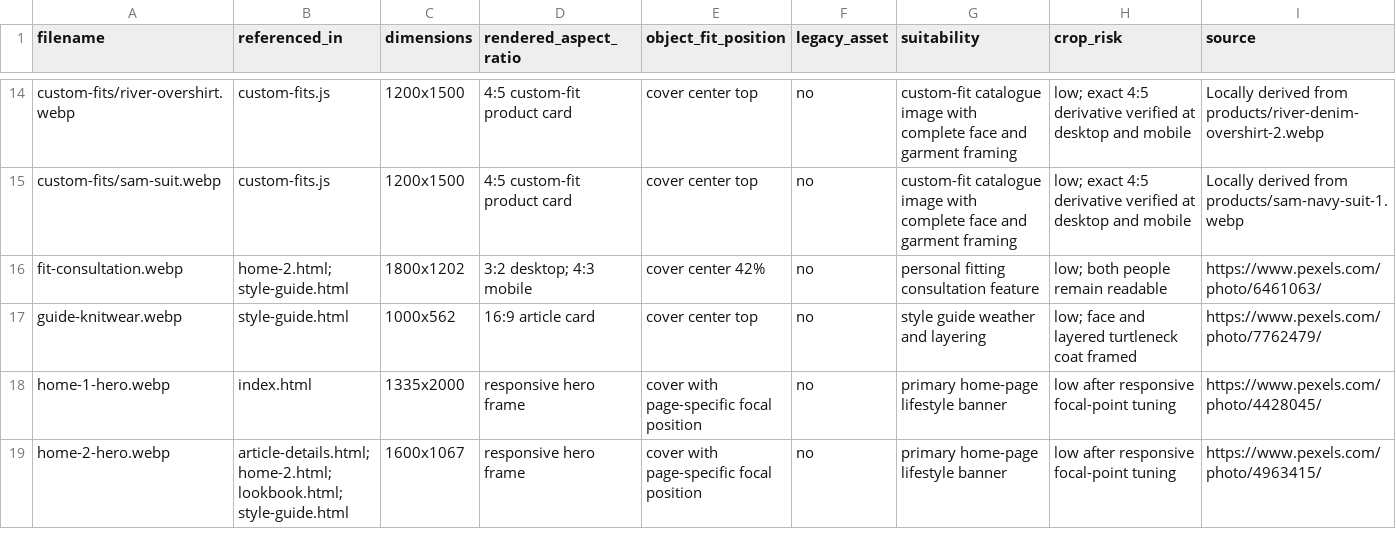
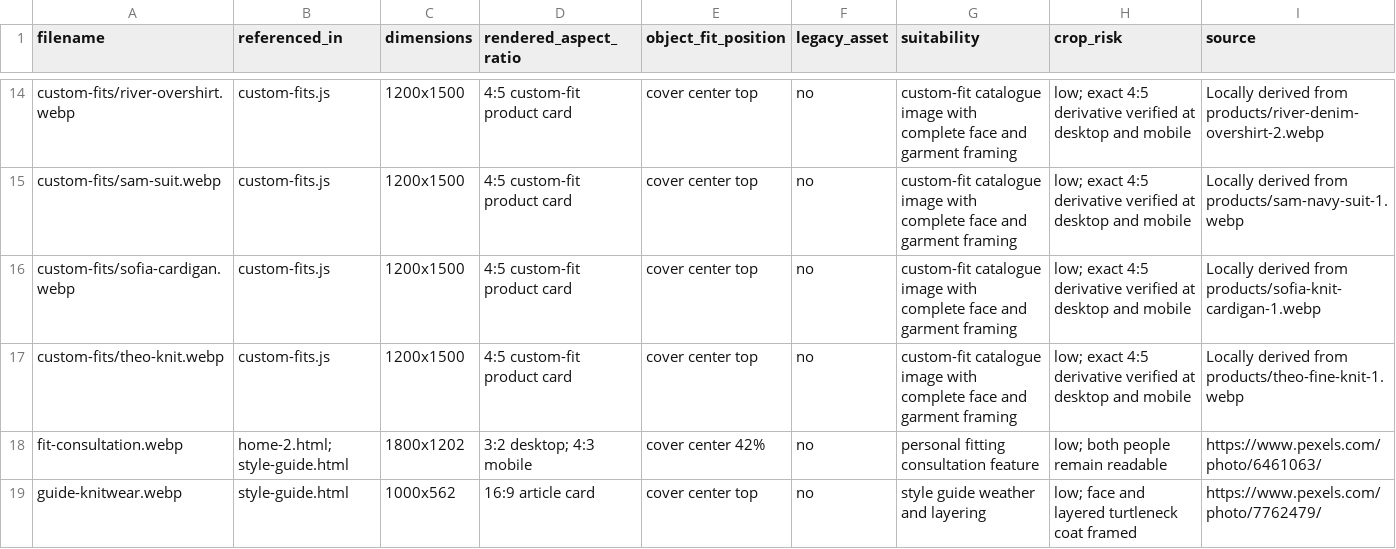
Before and after one commit to teknritsolutions-2/Clothing-Fashion-Boutique, a CSV file: documentation/image-inventory.csv, drawn as a sheet; only a part is shown, gaps mark what is left out; the shorter side is filled out with more unchanged rows.

Commit message:
Fix link baseline alignment on Home 1 and Home 2, and add 6th custom-fits piece for balanced grid visibility

```diff
--- a/documentation/image-inventory.csv
+++ b/documentation/image-inventory.csv
@@ -15,2 +15,4 @@ custom-fits/river-overshirt.webp,custom-fits.js,1200x1500,4:5 custom-fit product
 custom-fits/sam-suit.webp,custom-fits.js,1200x1500,4:5 custom-fit product card,cover center top,no,custom-fit catalogue image with complete face and garment framing,low; exact 4:5 derivative verified at desktop and mobile,Locally derived from products/sam-navy-suit-1.webp
+custom-fits/sofia-cardigan.webp,custom-fits.js,1200x1500,4:5 custom-fit product card,cover center top,no,custom-fit catalogue image with complete face and garment framing,low; exact 4:5 derivative verified at desktop and mobile,Locally derived from products/sofia-knit-cardigan-1.webp
+custom-fits/theo-knit.webp,custom-fits.js,1200x1500,4:5 custom-fit product card,cover center top,no,custom-fit catalogue image with complete face and garment framing,low; exact 4:5 derivative verified at desktop and mobile,Locally derived from products/theo-fine-knit-1.webp
 fit-consultation.webp,home-2.html; style-guide.html,1800x1202,3:2 desktop; 4:3 mobile,cover center 42%,no,personal fitting consultation feature,low; both people remain readable,https://www.pexels.com/photo/6461063/
```
Also changed, not shown: 4 other files.
